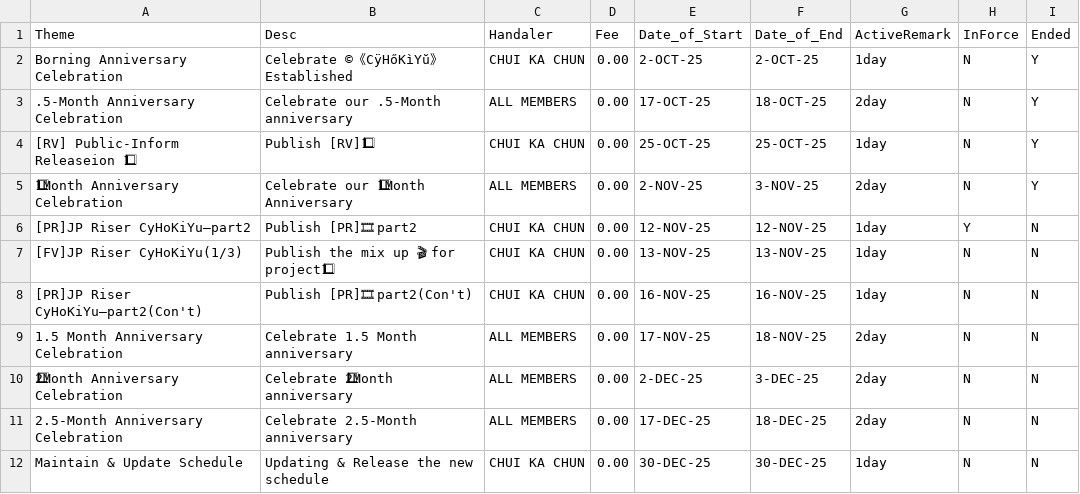
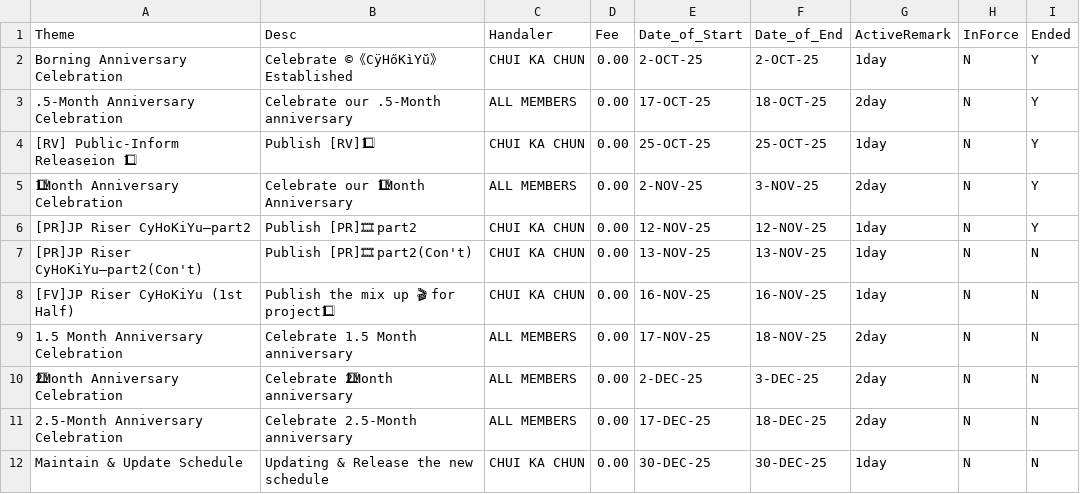
Before and after one commit to CHUI-KA-CHUN/-c-CyHoKiYu-, a CSV file: ActiveSchedule.csv, drawn as a sheet; the diff names each change by its address in the sheet, - before the commit and + after, or states it on an @@ line.

Commit message:
Update ActiveSchedule.csv

```diff
--- a/ActiveSchedule.csv
+++ b/ActiveSchedule.csv
-H6 (InForce): Y
+H6 (InForce): N
-I6 (Ended): N
+I6 (Ended): Y
-A7 (Theme): [FV]JP Riser CyHoKiYu(1/3)
+A7 (Theme): [PR]JP Riser CyHoKiYu–part2(Con't)
-B7 (Desc): Publish the mix up 🎬 for project1⃣
+B7 (Desc): Publish [PR]🎞 part2(Con't)
-A8 (Theme): [PR]JP Riser CyHoKiYu—part2(Con't)
+A8 (Theme): [FV]JP Riser CyHoKiYu (1st Half)
-B8 (Desc): Publish [PR]🎞 part2(Con't)
+B8 (Desc): Publish the mix up 🎬 for project1⃣
```
